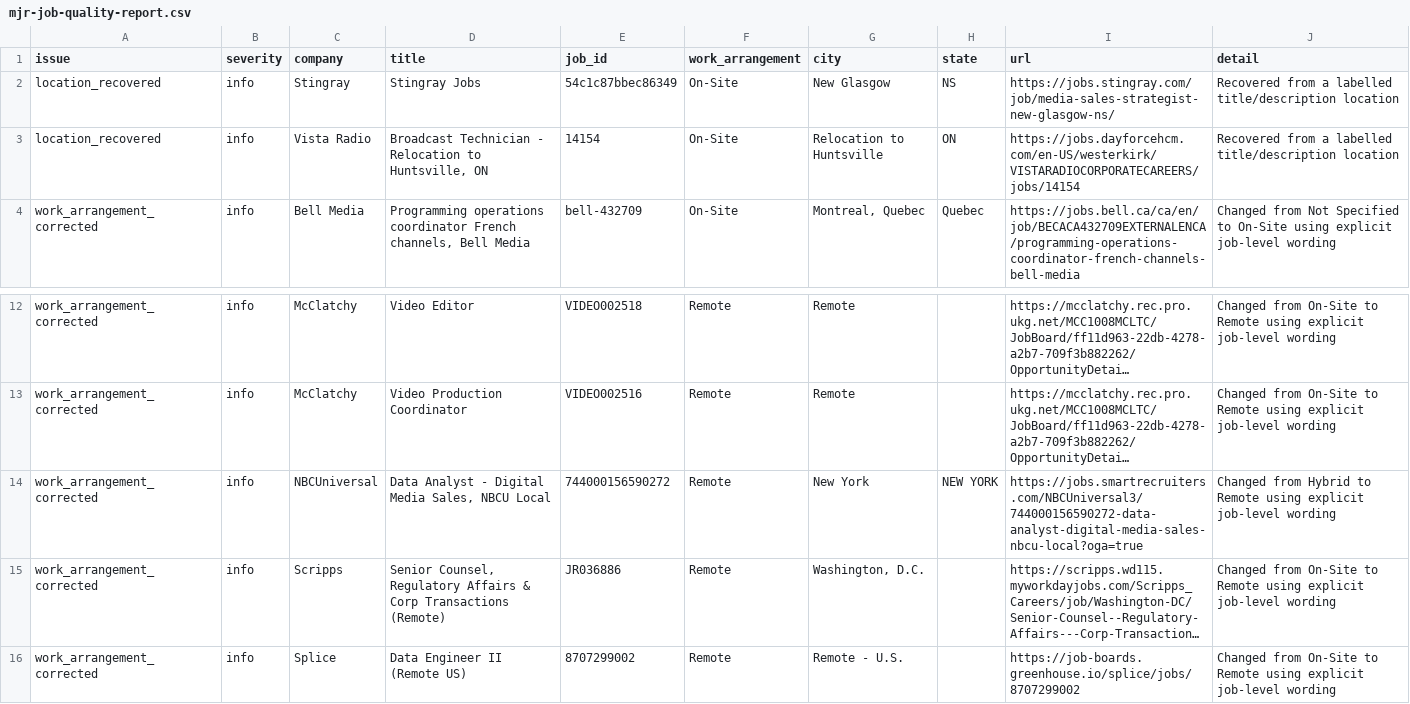
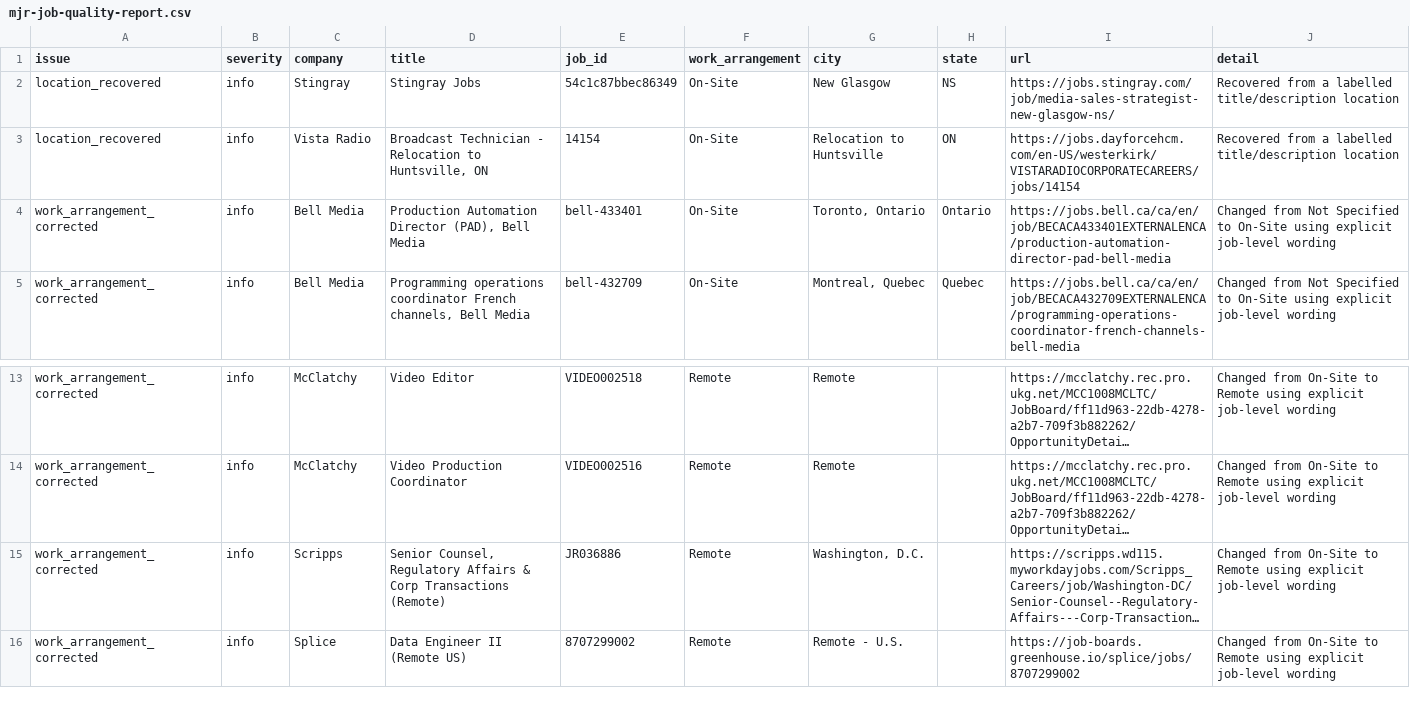
Before and after one commit to Mediajobsreport/mjr-jobs-feed, a CSV file: mjr-job-quality-report.csv, drawn as a sheet; only a part is shown, gaps mark what is left out; long unchanged cells end in …; removed rows and columns are numbered as before the commit, all else as after; the diff names each change by its address in the sheet, - before the commit and + after, or states it on an @@ line.

```diff
--- a/mjr-job-quality-report.csv
+++ b/mjr-job-quality-report.csv
+row 4: work_arrangement_corrected | info | Bell Media | Production Automation Director (PAD), Bell Media | bell-433401 | On-Site | Toronto, Ontario | Ontario | https://jobs.bell.ca/ca/en/job/BECACA433401EXTERNALENCA/production-automation-director-pad-bell-media | Changed from Not Specified to On-Site using explicit job-level wording
-row 14: work_arrangement_corrected | info | NBCUniversal | Data Analyst - Digital Media Sales, NBCU Local | 744000156590272 | Remote | New York | NEW YORK | https://jobs.smartrecruiters.com/NBCUniversal3/744000156590272-data-analyst-digital-media-sales-nbcu-local?oga=true | Changed from Hybrid to Remote using explicit job-level wording
```
Also changed, not shown: mjr-ats-audit.csv, 3 other files.
